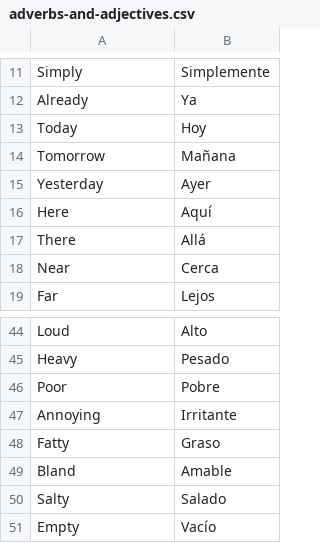
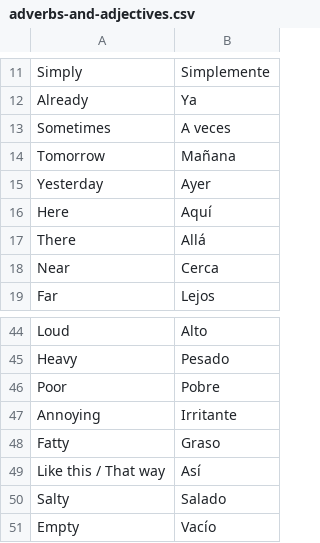
Before and after one commit to chelseywilks/spanish-flashcards, a CSV file: public/lessons/adverbs-and-adjectives.csv, drawn as a sheet; only a part is shown, gaps mark what is left out; removed rows and columns are numbered as before the commit, all else as after; the diff names each change by its address in the sheet, - before the commit and + after, or states it on an @@ line.

```diff
--- a/public/lessons/adverbs-and-adjectives.csv
+++ b/public/lessons/adverbs-and-adjectives.csv
-row 13: Today | Hoy
+row 13: Sometimes | A veces
-row 49: Bland | Amable
+row 49: Like this / That way | Así
```
Also changed, not shown: public/lessons/food.csv, public/lessons/places.csv.
